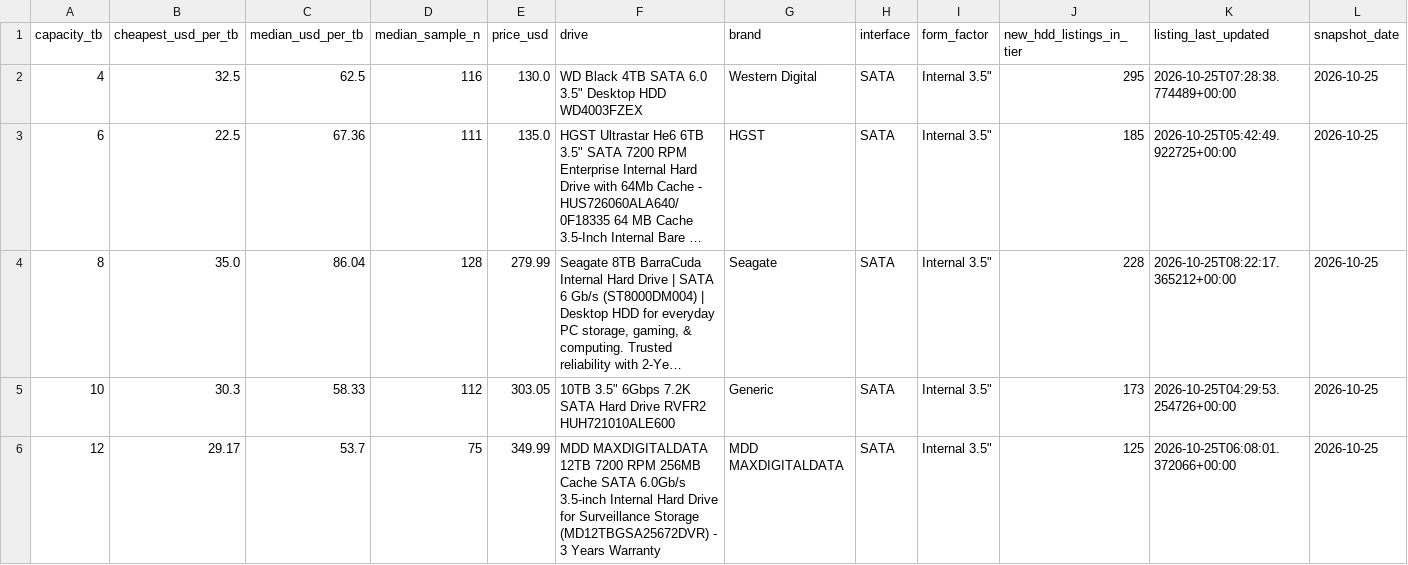
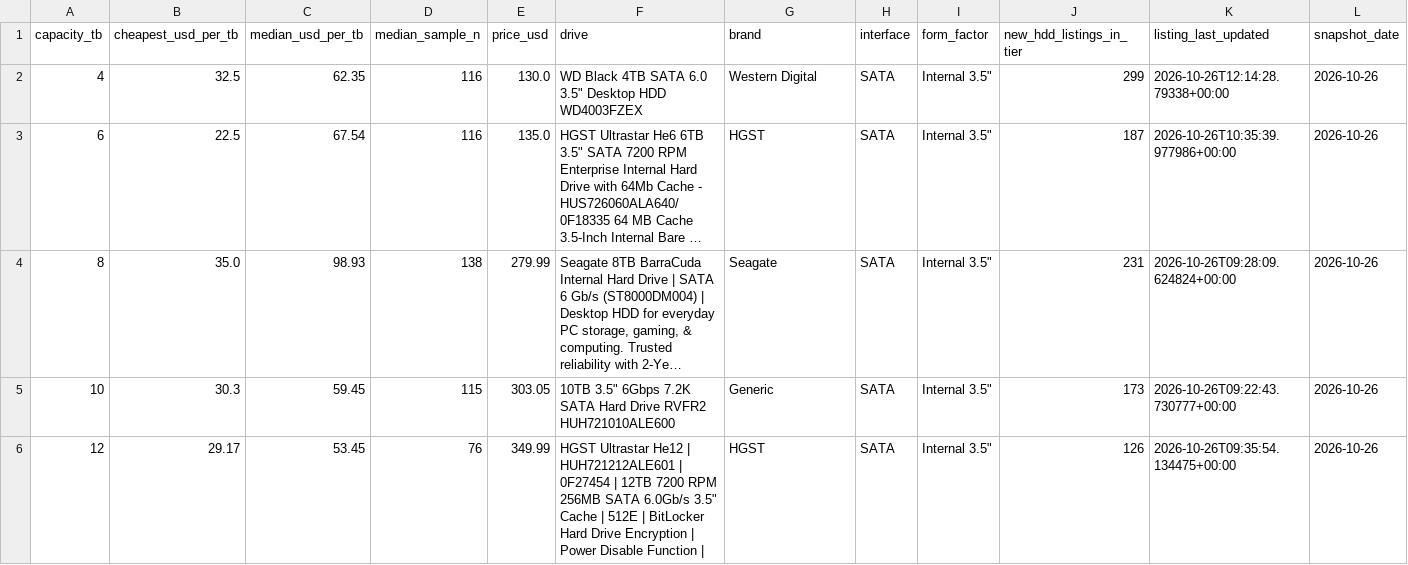
Before and after one commit to AdamDudley/hddhunt-price-index, a CSV file: price-index-latest.csv, drawn as a sheet; only a part is shown; long unchanged cells end in …; the diff covers the shown part only; the diff names each change by its address in the sheet, - before the commit and + after, or states it on an @@ line.

Commit message:
Daily snapshot 2026-10-26 (launchd daily-accrual)

```diff
--- a/price-index-latest.csv
+++ b/price-index-latest.csv
-C2 (median_usd_per_tb): 62.5
+C2 (median_usd_per_tb): 62.35
-J2 (new_hdd_listings_in_tier): 295
+J2 (new_hdd_listings_in_tier): 299
-K2 (listing_last_updated): 2026-10-25T07:28:38.774489+00:00
+K2 (listing_last_updated): 2026-10-26T12:14:28.79338+00:00
-L2:L6 (snapshot_date): 2026-10-25
+L2:L6 (snapshot_date): 2026-10-26
-C3 (median_usd_per_tb): 67.36
+C3 (median_usd_per_tb): 67.54
-D3 (median_sample_n): 111
+D3 (median_sample_n): 116
-J3 (new_hdd_listings_in_tier): 185
+J3 (new_hdd_listings_in_tier): 187
-K3 (listing_last_updated): 2026-10-25T05:42:49.922725+00:00
+K3 (listing_last_updated): 2026-10-26T10:35:39.977986+00:00
-C4 (median_usd_per_tb): 86.04
+C4 (median_usd_per_tb): 98.93
-D4 (median_sample_n): 128
+D4 (median_sample_n): 138
-J4 (new_hdd_listings_in_tier): 228
+J4 (new_hdd_listings_in_tier): 231
-K4 (listing_last_updated): 2026-10-25T08:22:17.365212+00:00
+K4 (listing_last_updated): 2026-10-26T09:28:09.624824+00:00
-C5 (median_usd_per_tb): 58.33
+C5 (median_usd_per_tb): 59.45
-D5 (median_sample_n): 112
+D5 (median_sample_n): 115
-K5 (listing_last_updated): 2026-10-25T04:29:53.254726+00:00
+K5 (listing_last_updated): 2026-10-26T09:22:43.730777+00:00
-C6 (median_usd_per_tb): 53.7
+C6 (median_usd_per_tb): 53.45
-D6 (median_sample_n): 75
+D6 (median_sample_n): 76
-F6 (drive): MDD MAXDIGITALDATA 12TB 7200 RPM 256MB Cache SATA 6.0Gb/s 3.5-inch Internal Hard Drive for Surveillance Storage (MD12TBGSA25672DVR) - 3 Years Warranty
+F6 (drive): HGST Ultrastar He12 | HUH721212ALE601 | 0F27454 | 12TB 7200 RPM 256MB SATA 6.0Gb/s 3.5" Cache | 512E | BitLocker Hard Drive Encryption | Power Disable Function |
-G6 (brand): MDD MAXDIGITALDATA
+G6 (brand): HGST
-J6 (new_hdd_listings_in_tier): 125
+J6 (new_hdd_listings_in_tier): 126
-K6 (listing_last_updated): 2026-10-25T06:08:01.372066+00:00
+K6 (listing_last_updated): 2026-10-26T09:35:54.134475+00:00
```
Also changed, not shown: 29 edited cells elsewhere in this file, 3 other files.
